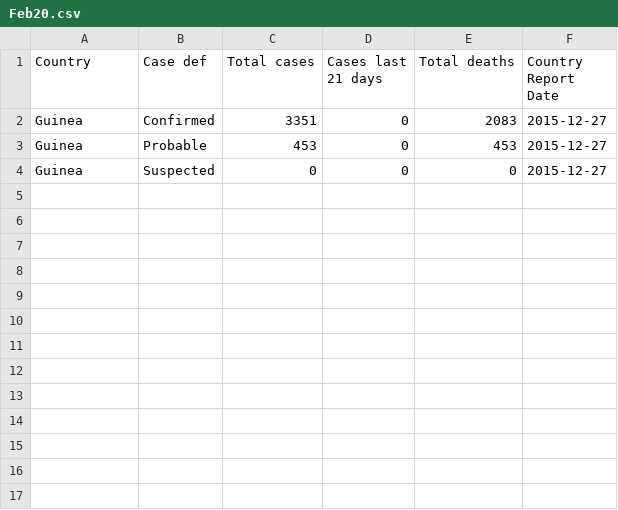
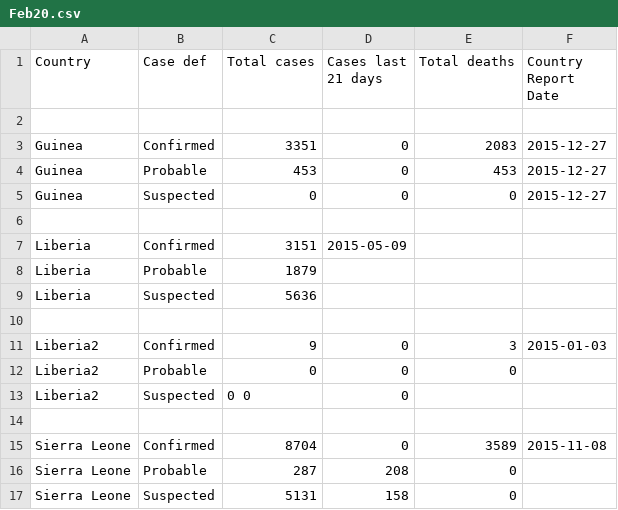
Before and after one commit to qianlinxu/qianlinxu.github.com, a CSV file: Feb20/Feb20.csv, drawn as a sheet; the diff names each change by its address in the sheet, - before the commit and + after, or states it on an @@ line.

```diff
--- a/Feb20/Feb20.csv
+++ b/Feb20/Feb20.csv
+row 2: (empty)
+row 6: (empty)
+row 7: Liberia | Confirmed | 3151 | 2015-05-09
+row 8: Liberia | Probable | 1879
+row 9: Liberia | Suspected | 5636
+row 10: (empty)
+row 11: Liberia2 | Confirmed | 9 | 0 | 3 | 2015-01-03
+row 12: Liberia2 | Probable | 0 | 0 | 0
+row 13: Liberia2 | Suspected | 0 0 | 0
+row 14: (empty)
+row 15: Sierra Leone | Confirmed | 8704 | 0 | 3589 | 2015-11-08
+row 16: Sierra Leone | Probable | 287 | 208 | 0
+row 17: Sierra Leone | Suspected | 5131 | 158 | 0
```
Also changed, not shown: 5 other files.
